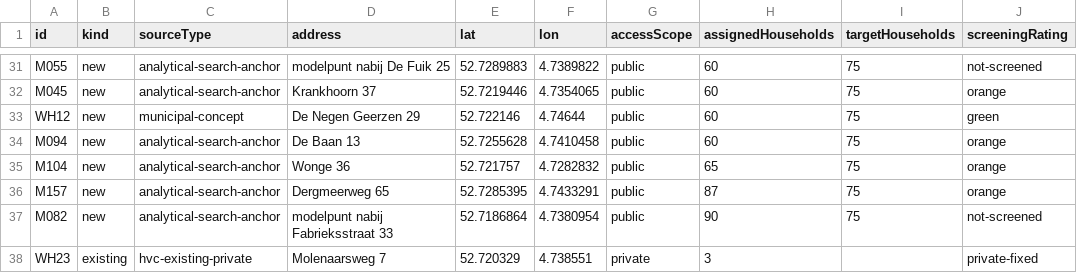
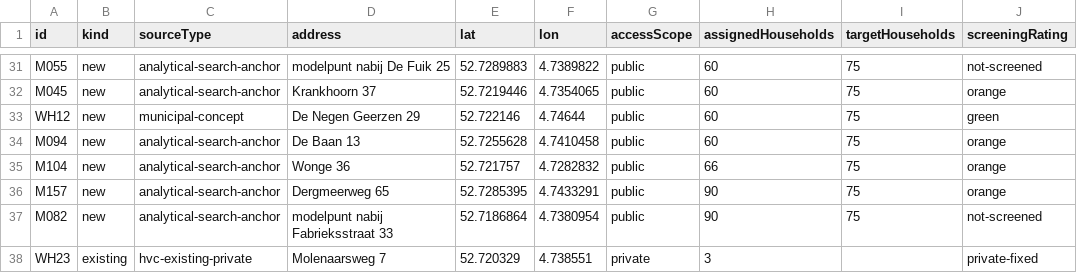
Before and after one commit to TheBeems/afvalcontainers, a TSV file: reports/warmenhuizen/capaciteitsoptimalisatie-2026-08-14/locations.tsv, drawn as a sheet; only a part is shown, gaps mark what is left out; the diff covers the shown part only.

Commit message:
feat: add segment-snapped walking matrix generation
- Updated the path resolution in generate-fixed-existing-household-coverage-map.mjs to correctly point to the project root.
- Introduced a new script build-segment-snapped-walking-matrix.mjs to generate a walking matrix with segment snapping based on existing household coverage and road data.
- Implemented Dijkstra's algorithm for calculating distances between houses and candidates using a graph representation of the road network.
- Created a new output file walking-matrix-segment-snapped.json to store the results of the walking matrix generation.

```diff
--- a/reports/warmenhuizen/capaciteitsoptimalisatie-2026-08-14/locations.tsv
+++ b/reports/warmenhuizen/capaciteitsoptimalisatie-2026-08-14/locations.tsv
@@ -34,4 +34,4 @@ WH12	new	municipal-concept	De Negen Geerzen 29	52.722146	4.74644	public	60	75	gr
 M094	new	analytical-search-anchor	De Baan 13	52.7255628	4.7410458	public	60	75	orange
-M104	new	analytical-search-anchor	Wonge 36	52.721757	4.7282832	public	65	75	orange
-M157	new	analytical-search-anchor	Dergmeerweg 65	52.7285395	4.7433291	public	87	75	orange
+M104	new	analytical-search-anchor	Wonge 36	52.721757	4.7282832	public	66	75	orange
+M157	new	analytical-search-anchor	Dergmeerweg 65	52.7285395	4.7433291	public	90	75	orange
 M082	new	analytical-search-anchor	modelpunt nabij Fabrieksstraat 33	52.7186864	4.7380954	public	90	75	not-screened
```
Also changed, not shown: 16 edited cells elsewhere in this file, 17 other files.
